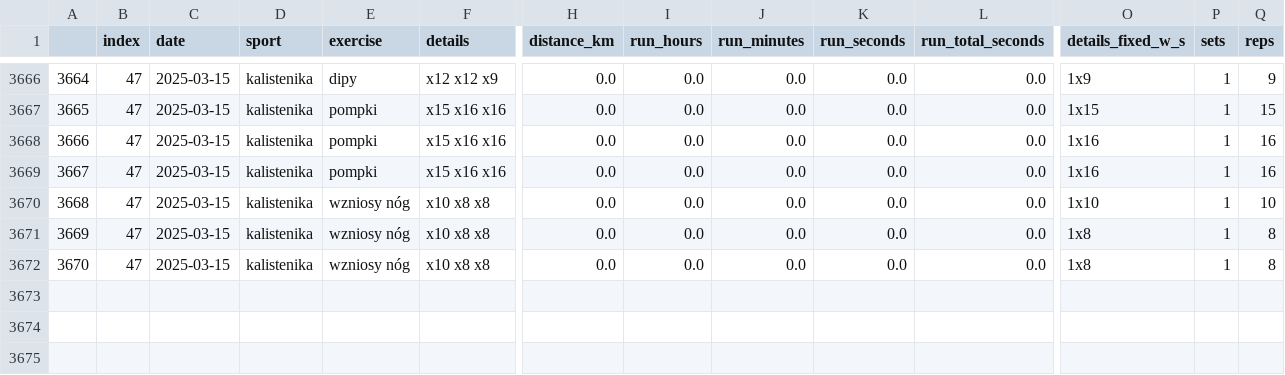
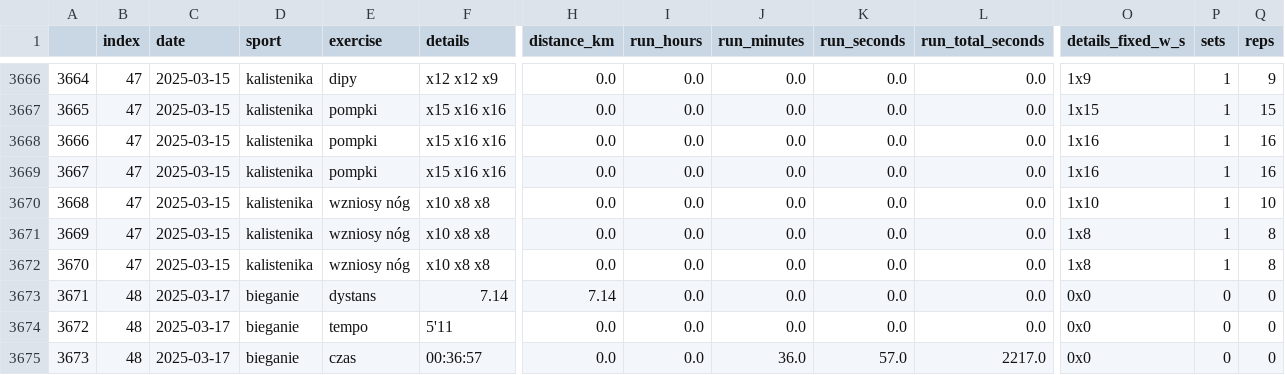
Before and after one commit to przemekolender/SportTracker, a CSV file: files/workouts.csv, drawn as a sheet; only a part is shown, gaps mark what is left out; rows hold the shown columns only; the diff names each change by its address in the sheet, - before the commit and + after, or states it on an @@ line.

```diff
--- a/files/workouts.csv
+++ b/files/workouts.csv
+row 3673: 3671 | 48 | 2025-03-17 | bieganie | dystans | 7.14 | 7.14 | 0.0 | 0.0 | 0.0 | 0.0 | 0x0 | 0 | 0
+row 3674: 3672 | 48 | 2025-03-17 | bieganie | tempo | 5'11 | 0.0 | 0.0 | 0.0 | 0.0 | 0.0 | 0x0 | 0 | 0
+row 3675: 3673 | 48 | 2025-03-17 | bieganie | czas | 00:36:57 | 0.0 | 0.0 | 36.0 | 57.0 | 2217.0 | 0x0 | 0 | 0
```
Also changed, not shown: files/calendar.csv.
